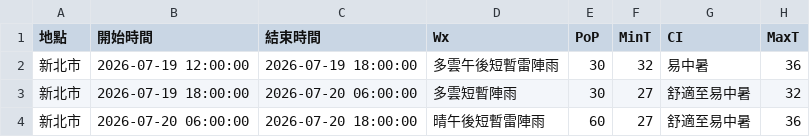
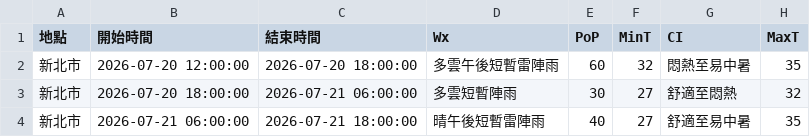
Before and after one commit to oao030oao/1111518-mid, a CSV file: api.csv, drawn as a sheet.

```diff
--- a/api.csv
+++ b/api.csv
@@ -1,4 +1,4 @@
 地點,開始時間,結束時間,Wx,PoP,MinT,CI,MaxT
-新北市,2026-07-19 12:00:00,2026-07-19 18:00:00,多雲午後短暫雷陣雨,30,32,易中暑,36
-新北市,2026-07-19 18:00:00,2026-07-20 06:00:00,多雲短暫陣雨,30,27,舒適至易中暑,32
-新北市,2026-07-20 06:00:00,2026-07-20 18:00:00,晴午後短暫雷陣雨,60,27,舒適至易中暑,36
+新北市,2026-07-20 12:00:00,2026-07-20 18:00:00,多雲午後短暫雷陣雨,60,32,悶熱至易中暑,35
+新北市,2026-07-20 18:00:00,2026-07-21 06:00:00,多雲短暫陣雨,30,27,舒適至悶熱,32
+新北市,2026-07-21 06:00:00,2026-07-21 18:00:00,晴午後短暫雷陣雨,40,27,舒適至易中暑,35
```
